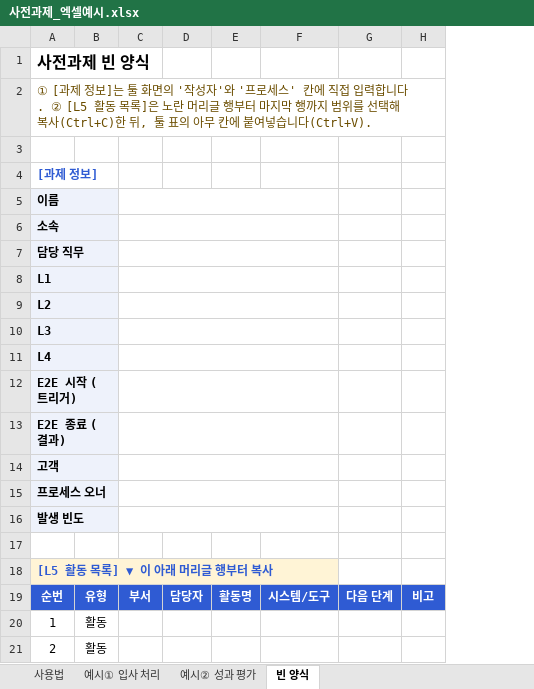
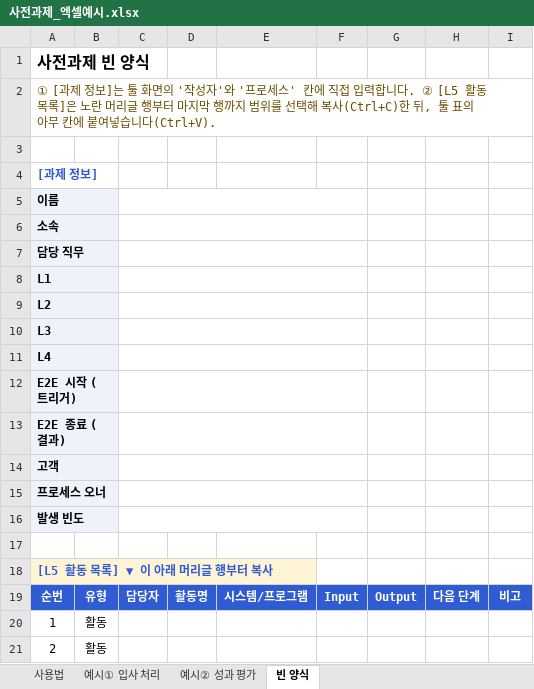
Before and after one commit to sanhaa/E2E-Canvas, an Excel workbook: samples/사전과제_엑셀예시.xlsx, sheet 빈 양식, drawn as a sheet; only a part is shown; values as stored, in another font and other column widths than the file's, no borders; removed rows and columns are numbered as before the commit, all else as after; the diff names each change by its address in the sheet, - before the commit and + after, or states it on an @@ line.

```diff
--- a/samples/사전과제_엑셀예시.xlsx (sheet 빈 양식)
+++ b/samples/사전과제_엑셀예시.xlsx (sheet 빈 양식)
-column C, row 19: 부서
-column F, row 19: 시스템/도구
+column E, row 19: 시스템/프로그램
+column F, row 19: Input
+column G, row 19: Output
+C5:F5 merged
+C6:F6 merged
+C7:F7 merged
+C8:F8 merged
+C9:F9 merged
+C10:F10 merged
+C11:F11 merged
+C12:F12 merged
+C13:F13 merged
+C14:F14 merged
+C15:F15 merged
+C16:F16 merged
```
Also changed, not shown: sheet 예시① 입사 처리, sheet 예시② 성과 평가, sheet 사용법, 30 other files.
